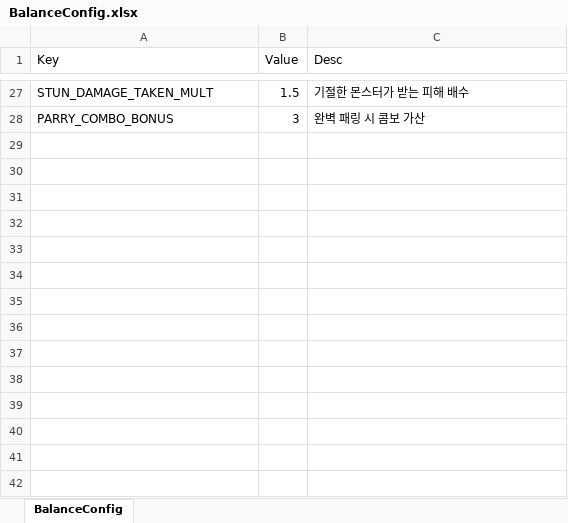
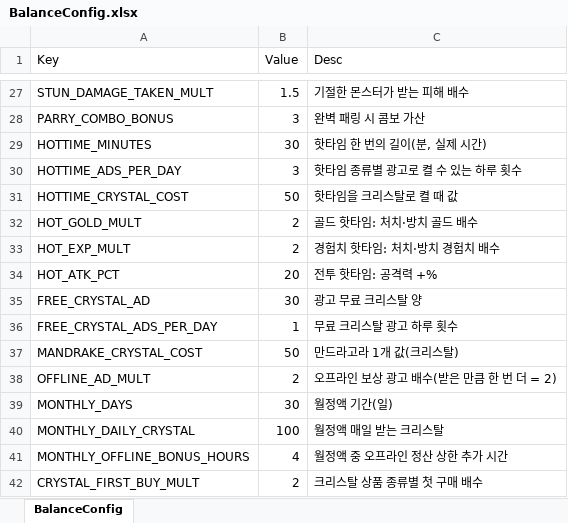
Before and after one commit to DoubleSmiths/RE001, an Excel workbook: Assets/@Resources/Data/Excel/BalanceConfig.xlsx, sheet BalanceConfig, drawn as a sheet; only a part is shown, gaps mark what is left out; values as stored, in another font and other column widths than the file's, no borders; the diff names each change by its address in the sheet, - before the commit and + after, or states it on an @@ line.

```diff
--- a/Assets/@Resources/Data/Excel/BalanceConfig.xlsx (sheet BalanceConfig)
+++ b/Assets/@Resources/Data/Excel/BalanceConfig.xlsx (sheet BalanceConfig)
+row 29: HOTTIME_MINUTES | 30 | 핫타임 한 번의 길이(분, 실제 시간)
+row 30: HOTTIME_ADS_PER_DAY | 3 | 핫타임 종류별 광고로 켤 수 있는 하루 횟수
+row 31: HOTTIME_CRYSTAL_COST | 50 | 핫타임을 크리스탈로 켤 때 값
+row 32: HOT_GOLD_MULT | 2 | 골드 핫타임: 처치·방치 골드 배수
+row 33: HOT_EXP_MULT | 2 | 경험치 핫타임: 처치·방치 경험치 배수
+row 34: HOT_ATK_PCT | 20 | 전투 핫타임: 공격력 +%
+row 35: FREE_CRYSTAL_AD | 30 | 광고 무료 크리스탈 양
+row 36: FREE_CRYSTAL_ADS_PER_DAY | 1 | 무료 크리스탈 광고 하루 횟수
+row 37: MANDRAKE_CRYSTAL_COST | 50 | 만드라고라 1개 값(크리스탈)
+row 38: OFFLINE_AD_MULT | 2 | 오프라인 보상 광고 배수(받은 만큼 한 번 더 = 2)
+row 39: MONTHLY_DAYS | 30 | 월정액 기간(일)
+row 40: MONTHLY_DAILY_CRYSTAL | 100 | 월정액 매일 받는 크리스탈
+row 41: MONTHLY_OFFLINE_BONUS_HOURS | 4 | 월정액 중 오프라인 정산 상한 추가 시간
+row 42: CRYSTAL_FIRST_BUY_MULT | 2 | 크리스탈 상품 종류별 첫 구매 배수
```
Also changed, not shown: Assets/@Resources/Data/Excel/LocalizationData.xlsx, Assets/@Resources/Data/Excel/ProductData.xlsx, 24 other files.
